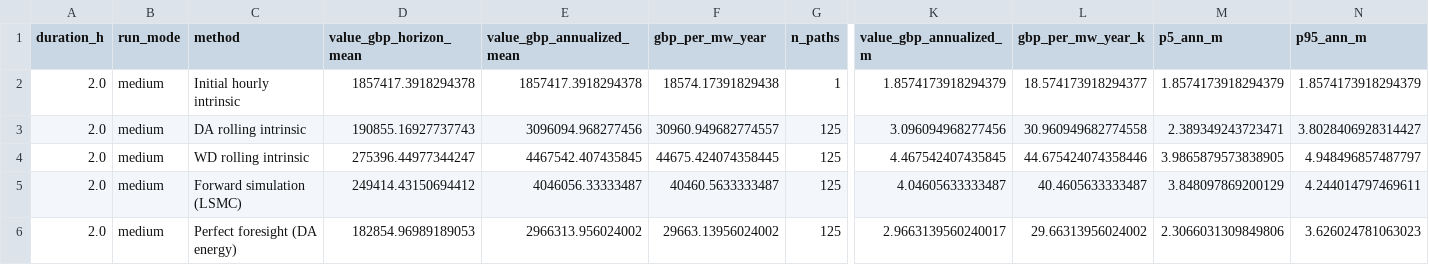
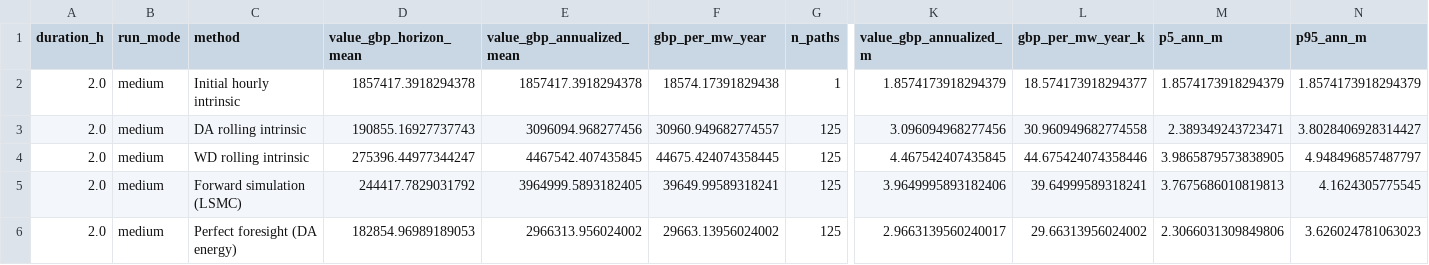
Before and after one commit to dmitry-goryunov/BESS-UK-OPEN, a CSV file: data/processed/phase4_method_comparison_2h.csv, drawn as a sheet; only a part is shown, gaps mark what is left out; the diff names each change by its address in the sheet, - before the commit and + after, or states it on an @@ line.

```diff
--- a/data/processed/phase4_method_comparison_2h.csv
+++ b/data/processed/phase4_method_comparison_2h.csv
-D5 (value_gbp_horizon_mean): 249414.43150694412
+D5 (value_gbp_horizon_mean): 244417.7829031792
-E5 (value_gbp_annualized_mean): 4046056.33333487
+E5 (value_gbp_annualized_mean): 3964999.5893182405
-F5 (gbp_per_mw_year): 40460.5633333487
+F5 (gbp_per_mw_year): 39649.99589318241
-K5 (value_gbp_annualized_m): 4.04605633333487
+K5 (value_gbp_annualized_m): 3.9649995893182406
-L5 (gbp_per_mw_year_k): 40.4605633333487
+L5 (gbp_per_mw_year_k): 39.64999589318241
-M5 (p5_ann_m): 3.848097869200129
+M5 (p5_ann_m): 3.7675686010819813
-N5 (p95_ann_m): 4.244014797469611
+N5 (p95_ann_m): 4.1624305775545
```
Also changed, not shown: data/processed/phase4_all_durations_attribution.csv, data/processed/phase4_all_durations_comparison.csv, 31 other files.
